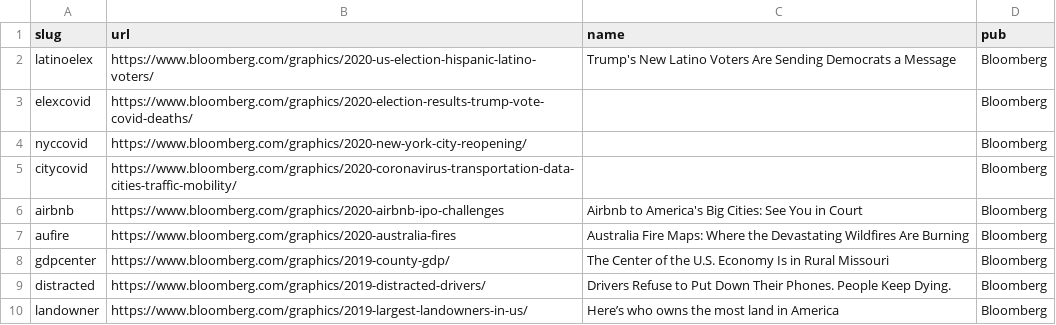
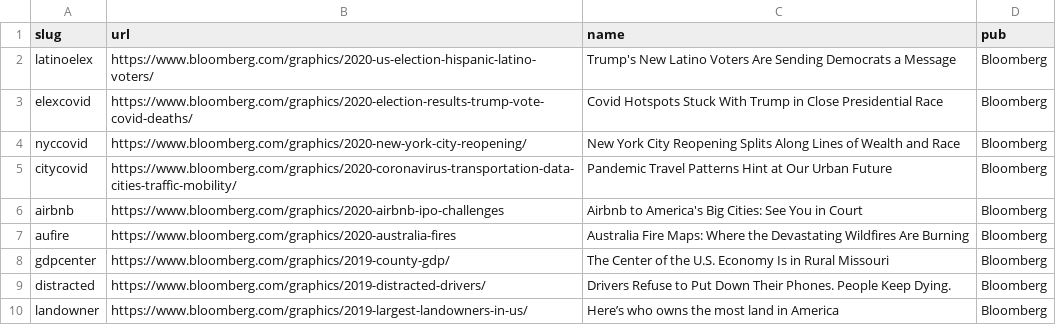
Before and after one commit to jeremycflin/jeremycflin.github.io, a TSV file: data.tsv, drawn as a sheet; only a part is shown.

Commit message:
data

```diff
--- a/data.tsv
+++ b/data.tsv
@@ -2,5 +2,5 @@ slug	url	name	pub
 latinoelex	https://www.bloomberg.com/graphics/2020-us-election-hispanic-latino-voters/	Trump's New Latino Voters Are Sending Democrats a Message	Bloomberg
-elexcovid	https://www.bloomberg.com/graphics/2020-election-results-trump-vote-covid-deaths/		Bloomberg
-nyccovid	https://www.bloomberg.com/graphics/2020-new-york-city-reopening/		Bloomberg
-citycovid	https://www.bloomberg.com/graphics/2020-coronavirus-transportation-data-cities-traffic-mobility/		Bloomberg
+elexcovid	https://www.bloomberg.com/graphics/2020-election-results-trump-vote-covid-deaths/	Covid Hotspots Stuck With Trump in Close Presidential Race	Bloomberg
+nyccovid	https://www.bloomberg.com/graphics/2020-new-york-city-reopening/	New York City Reopening Splits Along Lines of Wealth and Race	Bloomberg
+citycovid	https://www.bloomberg.com/graphics/2020-coronavirus-transportation-data-cities-traffic-mobility/	Pandemic Travel Patterns Hint at Our Urban Future	Bloomberg
 airbnb	https://www.bloomberg.com/graphics/2020-airbnb-ipo-challenges	Airbnb to America's Big Cities: See You in Court	Bloomberg
```
